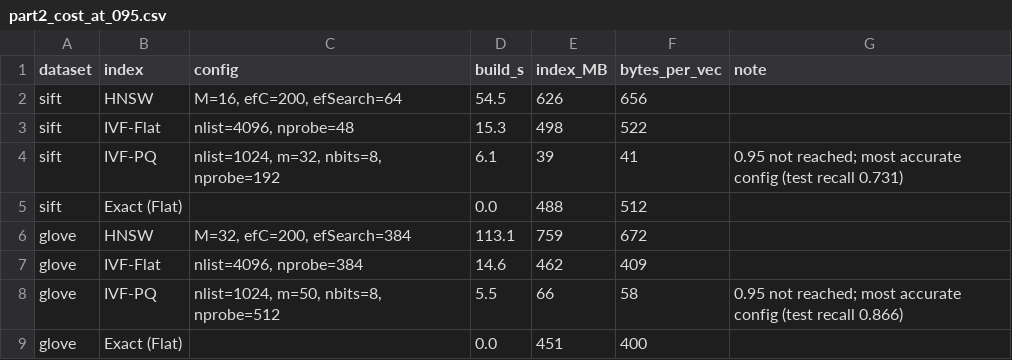
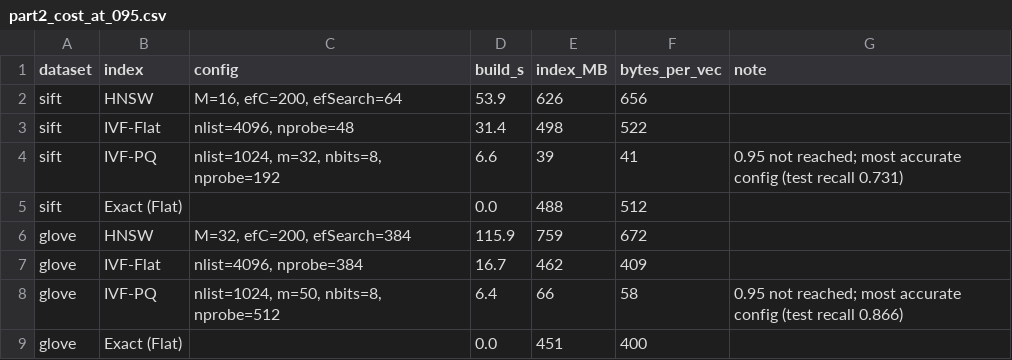
Before and after one commit to aayush18602/IRE_Assignment_3, a CSV file: results/tables/part2_cost_at_095.csv, drawn as a sheet.

```diff
--- a/results/tables/part2_cost_at_095.csv
+++ b/results/tables/part2_cost_at_095.csv
@@ -1,9 +1,9 @@
 dataset,index,config,build_s,index_MB,bytes_per_vec,note
-sift,HNSW,"M=16, efC=200, efSearch=64",54.5,626,656,
-sift,IVF-Flat,"nlist=4096, nprobe=48",15.3,498,522,
-sift,IVF-PQ,"nlist=1024, m=32, nbits=8, nprobe=192",6.1,39,41,0.95 not reached; most accurate config (test recall 0.731)
+sift,HNSW,"M=16, efC=200, efSearch=64",53.9,626,656,
+sift,IVF-Flat,"nlist=4096, nprobe=48",31.4,498,522,
+sift,IVF-PQ,"nlist=1024, m=32, nbits=8, nprobe=192",6.6,39,41,0.95 not reached; most accurate config (test recall 0.731)
 sift,Exact (Flat),,0.0,488,512,
-glove,HNSW,"M=32, efC=200, efSearch=384",113.1,759,672,
-glove,IVF-Flat,"nlist=4096, nprobe=384",14.6,462,409,
-glove,IVF-PQ,"nlist=1024, m=50, nbits=8, nprobe=512",5.5,66,58,0.95 not reached; most accurate config (test recall 0.866)
+glove,HNSW,"M=32, efC=200, efSearch=384",115.9,759,672,
+glove,IVF-Flat,"nlist=4096, nprobe=384",16.7,462,409,
+glove,IVF-PQ,"nlist=1024, m=50, nbits=8, nprobe=512",6.4,66,58,0.95 not reached; most accurate config (test recall 0.866)
 glove,Exact (Flat),,0.0,451,400,
```
Also changed, not shown: results/part3_per_query.csv, results/results.csv, 12 other files.
